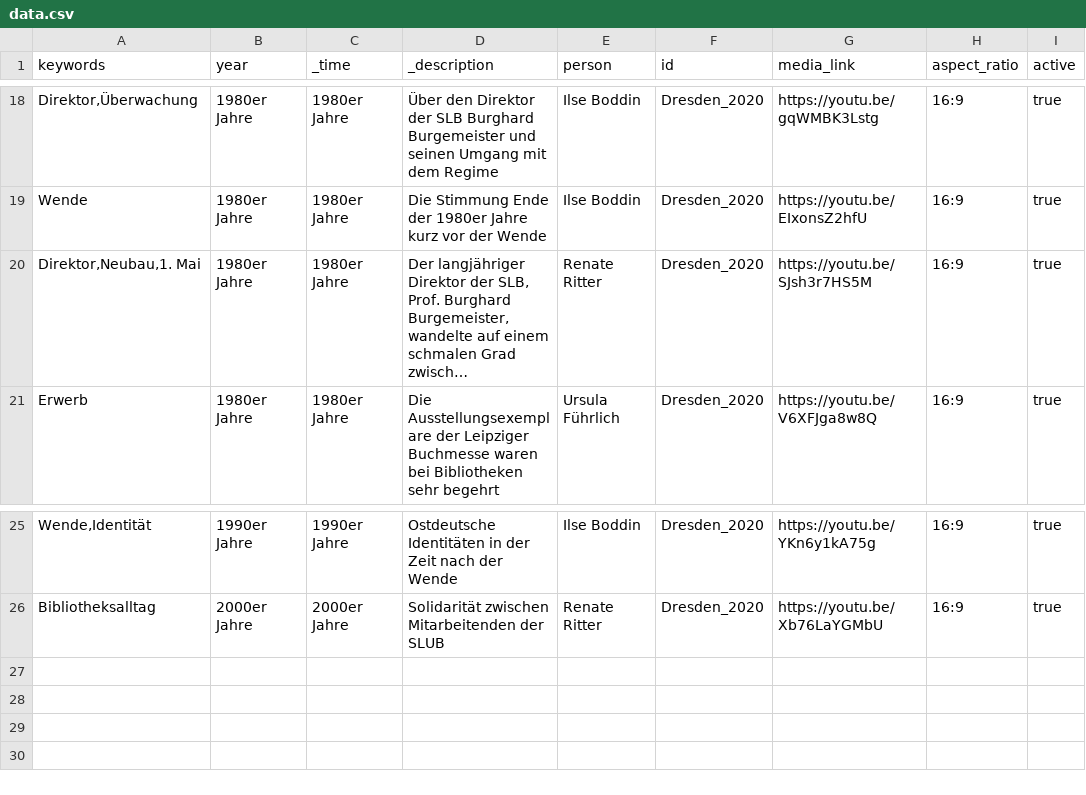
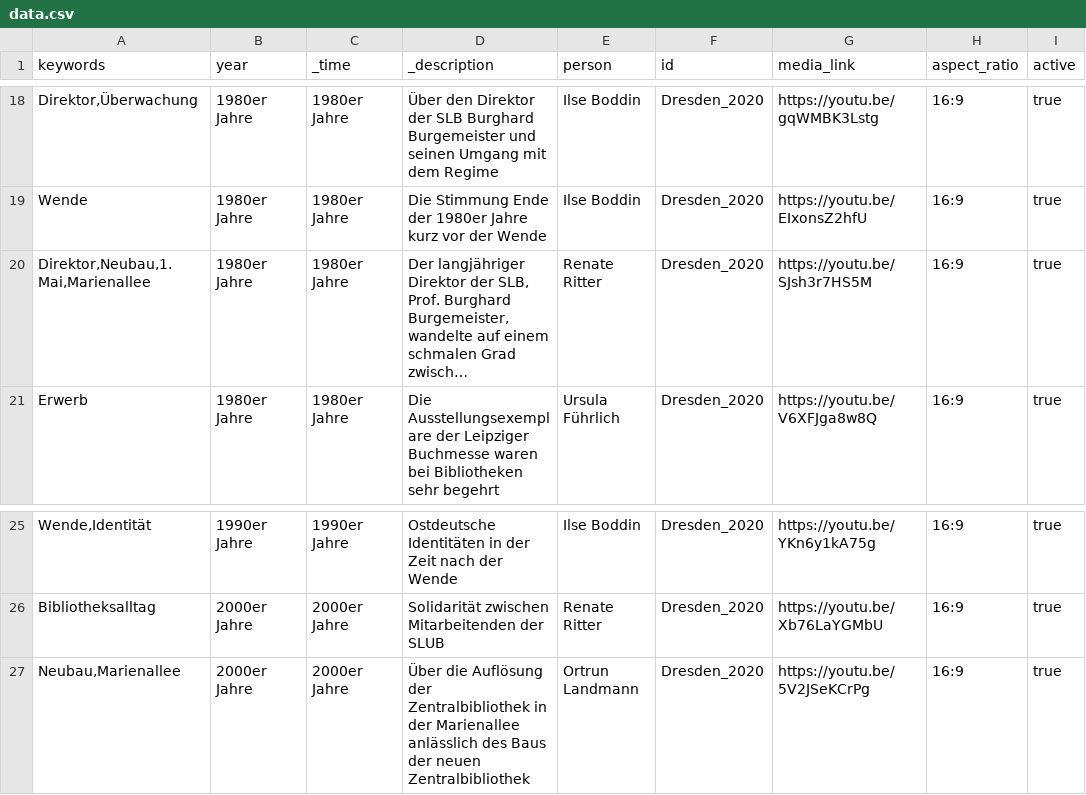
Before and after one commit to robertcornelisschuppe/Erinnerungen-an-die-SLB, a CSV file: data.csv, drawn as a sheet; only a part is shown, gaps mark what is left out; long unchanged cells end in …; the diff names each change by its address in the sheet, - before the commit and + after, or states it on an @@ line.

Commit message:
Update data.csv

```diff
--- a/data.csv
+++ b/data.csv
-A20 (keywords): Direktor,Neubau,1. Mai
+A20 (keywords): Direktor,Neubau,1. Mai,Marienallee
+row 27: Neubau,Marienallee | 2000er Jahre | 2000er Jahre | Über die Auflösung der Zentralbibliothek in der Marienallee anlässlich des Baus der neuen Zentralbibliothek | Ortrun Landmann | Dresden_2020 | https://youtu.be/5V2JSeKCrPg | 16:9 | true
```
